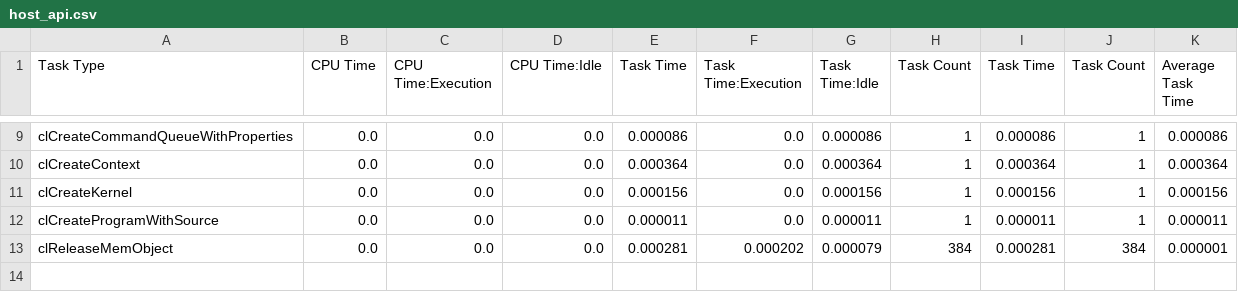
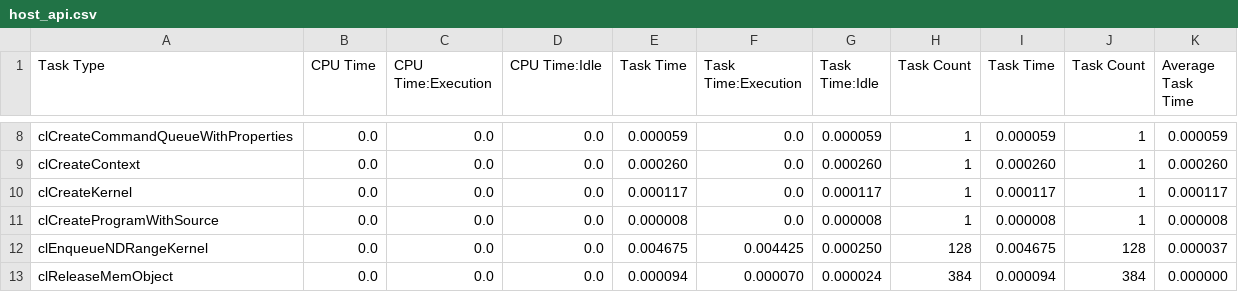
Before and after one commit to alexChurkin/FineTrace, a CSV file: compare_results/cl_gemm/vtune/reports/host_api.csv, drawn as a sheet; only a part is shown, gaps mark what is left out; addresses are those after the commit; the diff covers the shown part only; the diff names each change by its address in the sheet, - before the commit and + after, or states it on an @@ line.

```diff
--- a/compare_results/cl_gemm/vtune/reports/host_api.csv
+++ b/compare_results/cl_gemm/vtune/reports/host_api.csv
-E8 (Task Time): 0.000086
+E8 (Task Time): 0.000059
-G8 (Task Time:Idle): 0.000086
+G8 (Task Time:Idle): 0.000059
-I8 (Task Time): 0.000086
+I8 (Task Time): 0.000059
-K8 (Average Task Time): 0.000086
+K8 (Average Task Time): 0.000059
-E9 (Task Time): 0.000364
+E9 (Task Time): 0.000260
-G9 (Task Time:Idle): 0.000364
+G9 (Task Time:Idle): 0.000260
-I9 (Task Time): 0.000364
+I9 (Task Time): 0.000260
-K9 (Average Task Time): 0.000364
+K9 (Average Task Time): 0.000260
-E10 (Task Time): 0.000156
+E10 (Task Time): 0.000117
-G10 (Task Time:Idle): 0.000156
+G10 (Task Time:Idle): 0.000117
-I10 (Task Time): 0.000156
+I10 (Task Time): 0.000117
-K10 (Average Task Time): 0.000156
+K10 (Average Task Time): 0.000117
-E11 (Task Time): 0.000011
+E11 (Task Time): 0.000008
-G11 (Task Time:Idle): 0.000011
+G11 (Task Time:Idle): 0.000008
-I11 (Task Time): 0.000011
+I11 (Task Time): 0.000008
-K11 (Average Task Time): 0.000011
+K11 (Average Task Time): 0.000008
+row 12: clEnqueueNDRangeKernel | 0.0 | 0.0 | 0.0 | 0.004675 | 0.004425 | 0.000250 | 128 | 0.004675 | 128 | 0.000037
-E13 (Task Time): 0.000281
+E13 (Task Time): 0.000094
-F13 (Task Time:Execution): 0.000202
+F13 (Task Time:Execution): 0.000070
-G13 (Task Time:Idle): 0.000079
+G13 (Task Time:Idle): 0.000024
-I13 (Task Time): 0.000281
+I13 (Task Time): 0.000094
-K13 (Average Task Time): 0.000001
+K13 (Average Task Time): 0.000000
```
Also changed, not shown: 2 added rows, 3 removed rows and 24 edited cells elsewhere in this file, compare_results/bench_gaussian/vtune/reports/device_timing.csv, compare_results/bench_gaussian/vtune/reports/host_api.csv, 21 other files.
